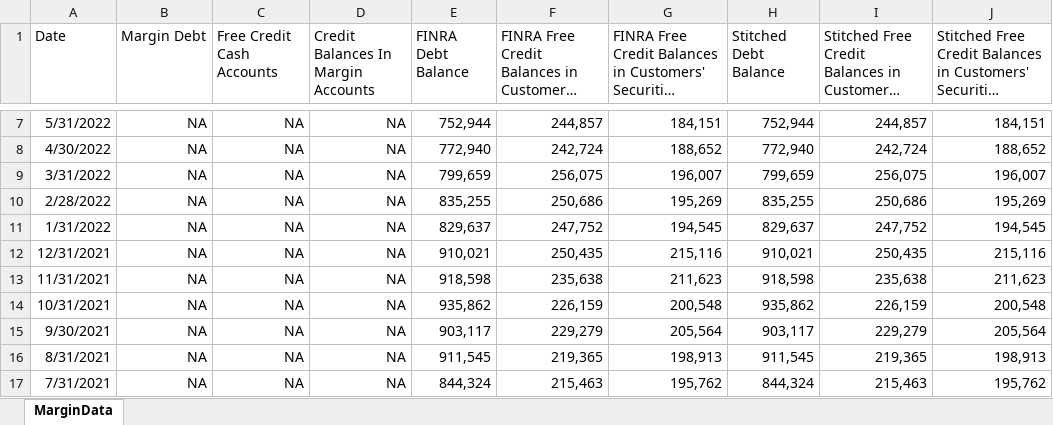
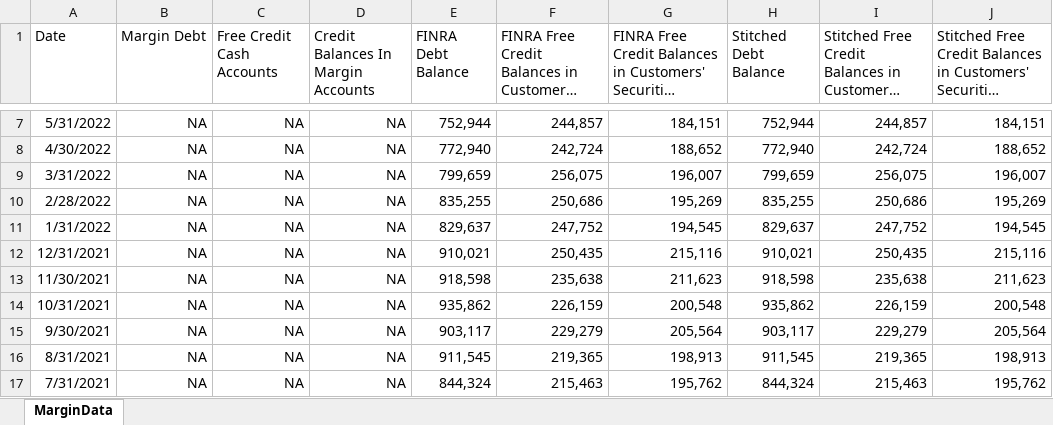
Before and after one commit to MoreCoffee12/Economics, an Excel workbook: MarginData.xlsx, sheet MarginData, drawn as a sheet; only a part is shown, gaps mark what is left out; long unchanged cells end in …; values as stored, in another font and other column widths than the file's, no borders; the diff names each change by its address in the sheet, - before the commit and + after, or states it on an @@ line.

Commit message:
Updated margin data spreadsheet

```diff
--- a/MarginData.xlsx (sheet MarginData)
+++ b/MarginData.xlsx (sheet MarginData)
-A13 (Date): 11/31/2021
+A13 (Date): 11/30/2021
```
Also changed, not shown: 1 other file.
